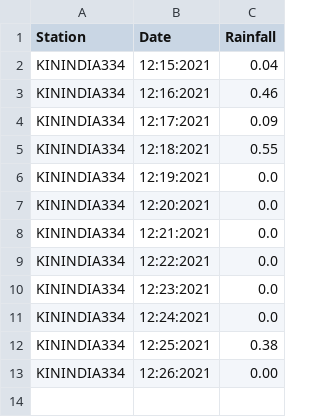
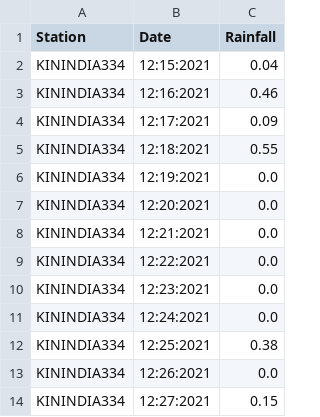
Before and after one commit to egawthrop/wx-scraper, a CSV file: daily.csv, drawn as a sheet.

```diff
--- a/daily.csv
+++ b/daily.csv
@@ -12,2 +12,3 @@ KININDIA334,12:24:2021,0.0
 KININDIA334,12:25:2021,0.38
-KININDIA334,12:26:2021,0.00
+KININDIA334,12:26:2021,0.0
+KININDIA334,12:27:2021,0.15
```
